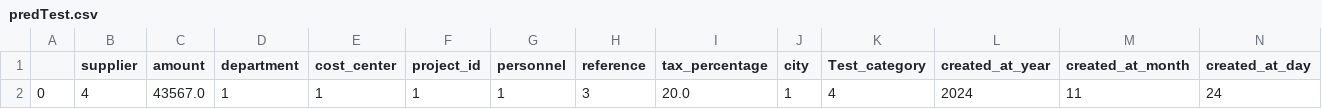
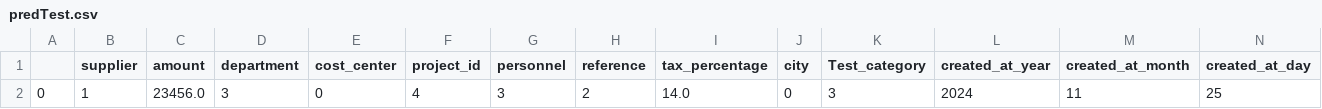
Before and after one commit to ArvidMoller/AutoAccount, a CSV file: predTest.csv, drawn as a sheet; only a part is shown; the diff names each change by its address in the sheet, - before the commit and + after, or states it on an @@ line.

```diff
--- a/predTest.csv
+++ b/predTest.csv
-B2 (supplier): 4
+B2 (supplier): 1
-C2 (amount): 43567.0
+C2 (amount): 23456.0
-D2 (department): 1
+D2 (department): 3
-E2 (cost_center): 1
+E2 (cost_center): 0
-F2 (project_id): 1
+F2 (project_id): 4
-G2 (personnel): 1
+G2 (personnel): 3
-H2 (reference): 3
+H2 (reference): 2
-I2 (tax_percentage): 20.0
+I2 (tax_percentage): 14.0
-J2 (city): 1
+J2 (city): 0
-K2 (Test_category): 4
+K2 (Test_category): 3
-N2 (created_at_day): 24
+N2 (created_at_day): 25
```
Also changed, not shown: 8 other files.
